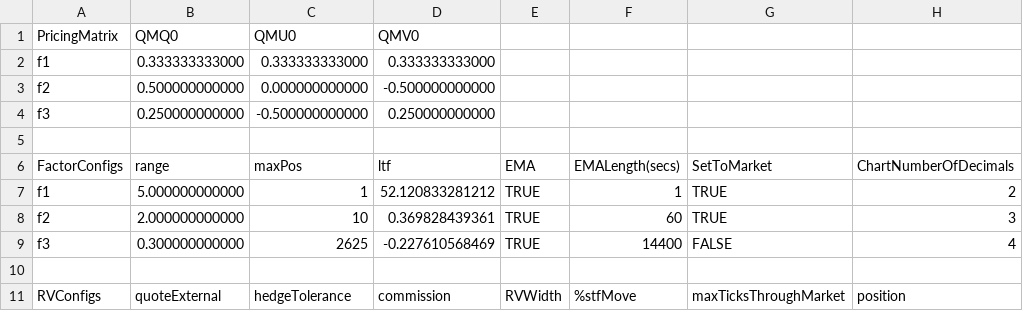
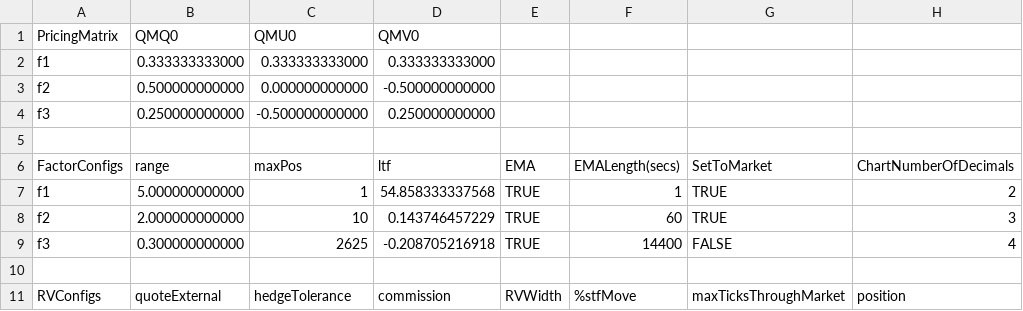
Before and after one commit to kzhdev/strats, a CSV file: config/minimal_cme/CME_small_model.csv, drawn as a sheet; only a part is shown; the diff names each change by its address in the sheet, - before the commit and + after, or states it on an @@ line.

```diff
--- a/config/minimal_cme/CME_small_model.csv
+++ b/config/minimal_cme/CME_small_model.csv
-D7 (QMV0): 52.120833281212
+D7 (QMV0): 54.858333337568
-D8 (QMV0): 0.369828439361
+D8 (QMV0): 0.143746457229
-D9 (QMV0): -0.227610568469
+D9 (QMV0): -0.208705216918
```
Also changed, not shown: 2 other files.
